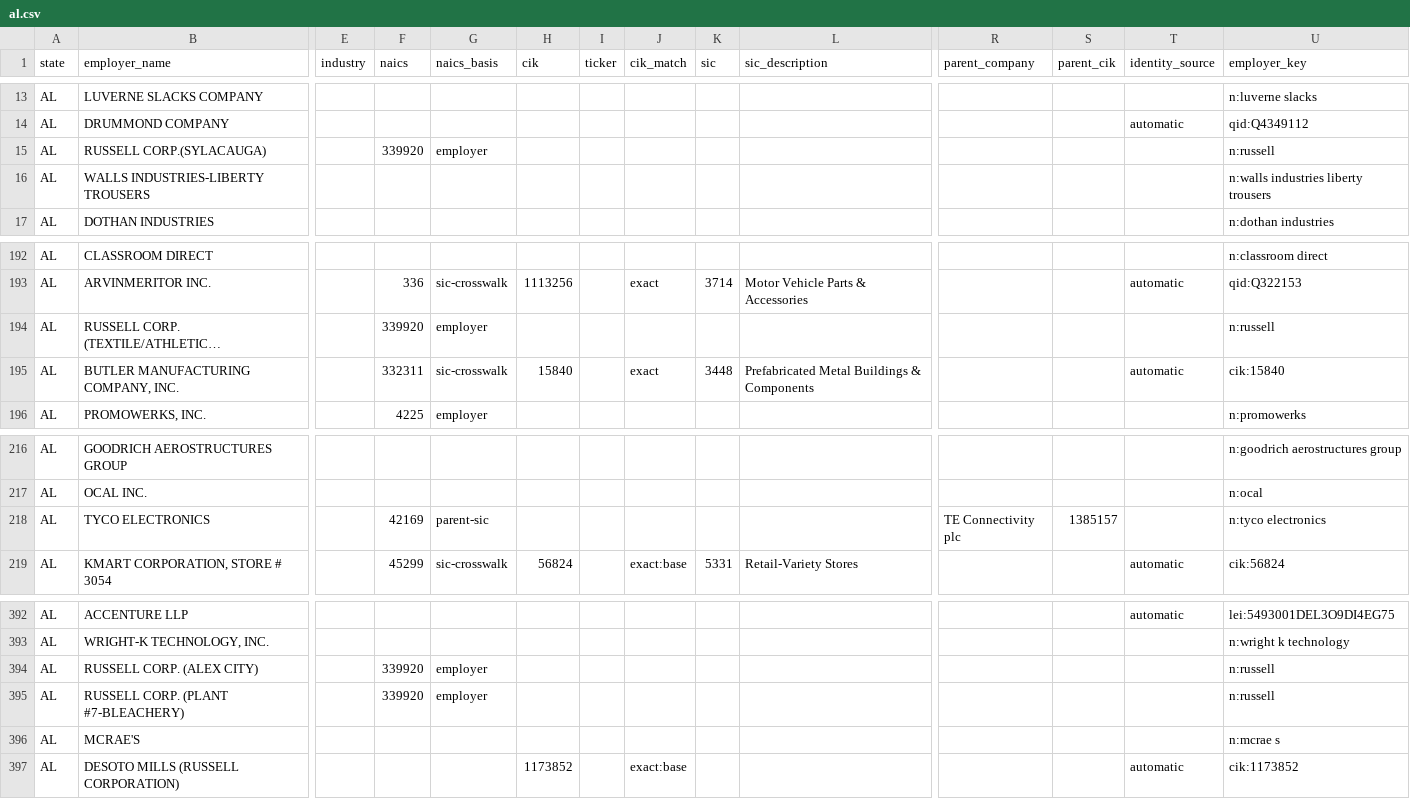
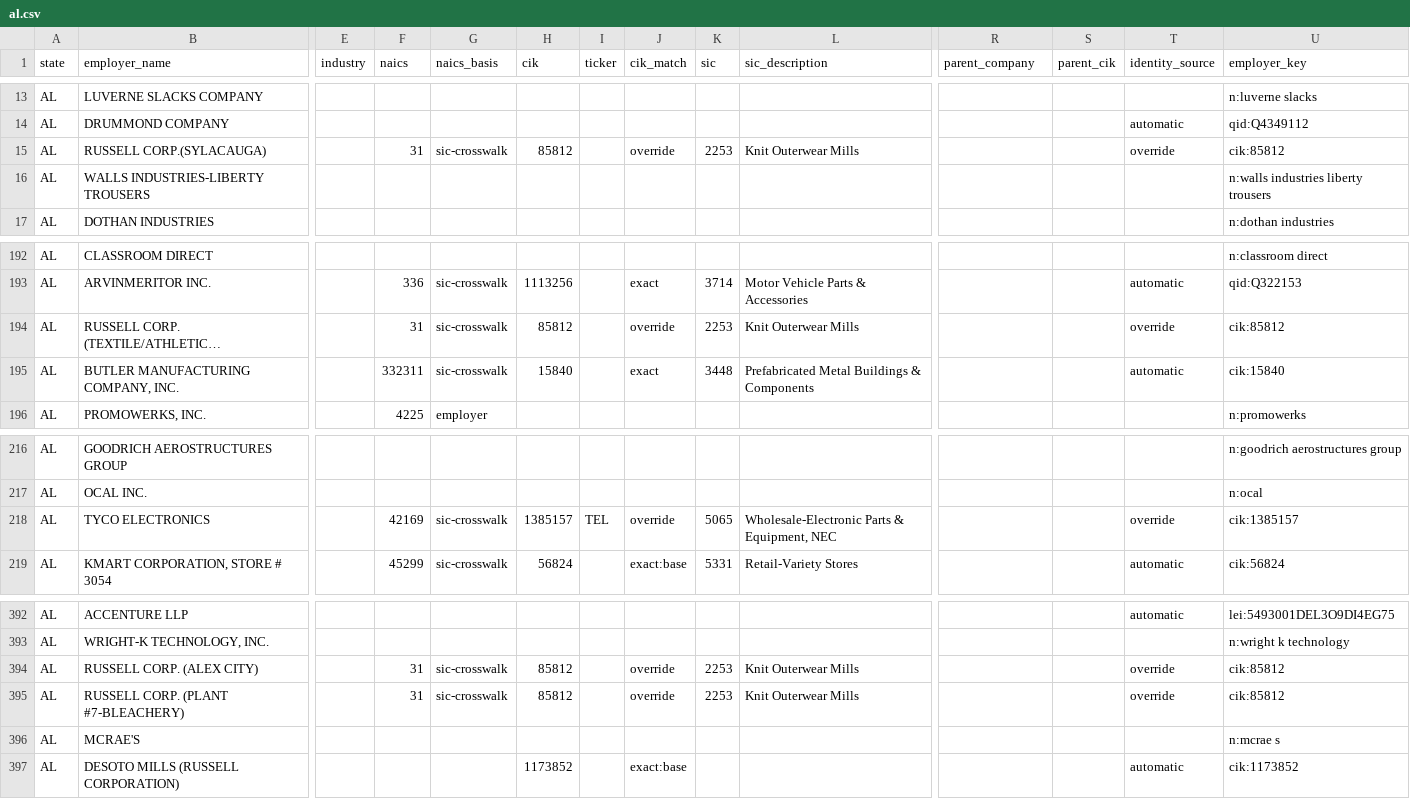
Before and after one commit to bchaps1999/warn-notice-register, a CSV file: data/exports/states/al.csv, drawn as a sheet; only a part is shown, gaps mark what is left out; long unchanged cells end in …; the diff covers the shown part only; the diff names each change by its address in the sheet, - before the commit and + after, or states it on an @@ line.

Commit message:
Decide thirty refusals, and record the ones that stay refused
The review queue built last session went unworked. These are the thirty
highest-stakes entries, each decided from the evidence the file carries
plus the world knowledge the matcher has no way to hold.

Eighteen resolve to a company. J.C. Penney's notices name the
Corporation, which is 77182 — the operating company that filed as PENNEY
J C and then J C PENNEY — not 1166126, the 2002 holding company later
renamed Old Copper in bankruptcy. Berry Plastics goes to the entity
carrying the Plastics Products classification across the notice years
rather than the 2014 group holdco. DISH Network's notices name the LLC,
so they go to the LLC. Bank of the West is the bank that was Sanwa Bank
California, whose history matches where the notices come from. Russell
Corporation is confirmed by a Knit Outerwear classification and Alabama
filings, West Corporation by Omaha.

Twelve stay refused, and that is now recordable. The 1991 Midway Airlines
of Chicago is not the North Carolina airline that took the name in 1997 —
EDGAR begins in 1993 and never saw the first one. Three registrants share
the Nortel Networks name with overlapping eras and none is the US
subsidiary the notices name. Signature Fruit, Acme Bus and California
Overnight matched on nothing but a common word.

A rejection carries no identity but is remembered, so the same candidate
stops returning in every future review file. It is a judgement about the
candidates that were on the table, not about the employer, so it does not
veto a later rule that finds the right registrant by better evidence.

195 notices now carry an adjudicated identity, and none displaced an
automatic match — checked by re-running every override name with
overrides disabled: eighteen filled a gap, one agreed, none disagreed.
The queue falls from 220 rows over 160 employers to 171 over 131, and the
workers awaiting a decision from 124,069 to 69,882.

```diff
--- a/data/exports/states/al.csv
+++ b/data/exports/states/al.csv
-F15 (naics): 339920
+F15 (naics): 31
-G15 (naics_basis): employer
+G15 (naics_basis): sic-crosswalk
-H15 (cik): (empty)
+H15 (cik): 85812
-J15 (cik_match): (empty)
+J15 (cik_match): override
-K15 (sic): (empty)
+K15 (sic): 2253
-L15 (sic_description): (empty)
+L15 (sic_description): Knit Outerwear Mills
-T15 (identity_source): (empty)
+T15 (identity_source): override
-U15 (employer_key): n:russell
+U15 (employer_key): cik:85812
-F194 (naics): 339920
+F194 (naics): 31
-G194 (naics_basis): employer
+G194 (naics_basis): sic-crosswalk
-H194 (cik): (empty)
+H194 (cik): 85812
-J194 (cik_match): (empty)
+J194 (cik_match): override
-K194 (sic): (empty)
+K194 (sic): 2253
-L194 (sic_description): (empty)
+L194 (sic_description): Knit Outerwear Mills
-T194 (identity_source): (empty)
+T194 (identity_source): override
-U194 (employer_key): n:russell
+U194 (employer_key): cik:85812
-G218 (naics_basis): parent-sic
+G218 (naics_basis): sic-crosswalk
-H218 (cik): (empty)
+H218 (cik): 1385157
-I218 (ticker): (empty)
+I218 (ticker): TEL
-J218 (cik_match): (empty)
+J218 (cik_match): override
-K218 (sic): (empty)
+K218 (sic): 5065
-L218 (sic_description): (empty)
+L218 (sic_description): Wholesale-Electronic Parts & Equipment, NEC
-R218 (parent_company): TE Connectivity plc
+R218 (parent_company): (empty)
-S218 (parent_cik): 1385157
+S218 (parent_cik): (empty)
-T218 (identity_source): (empty)
+T218 (identity_source): override
-U218 (employer_key): n:tyco electronics
+U218 (employer_key): cik:1385157
-F394:F395 (naics): 339920
+F394:F395 (naics): 31
-G394:G395 (naics_basis): employer
+G394:G395 (naics_basis): sic-crosswalk
-H394:H395 (cik): (empty)
+H394:H395 (cik): 85812
-J394:J395 (cik_match): (empty)
+J394:J395 (cik_match): override
-K394:K395 (sic): (empty)
+K394:K395 (sic): 2253
-L394:L395 (sic_description): (empty)
+L394:L395 (sic_description): Knit Outerwear Mills
-T394:T395 (identity_source): (empty)
+T394:T395 (identity_source): override
-U394:U395 (employer_key): n:russell
+U394:U395 (employer_key): cik:85812
```
Also changed, not shown: 46 edited cells elsewhere in this file, data/exports/states/ks.csv, data/exports/states/ky.csv, 33 other files.
